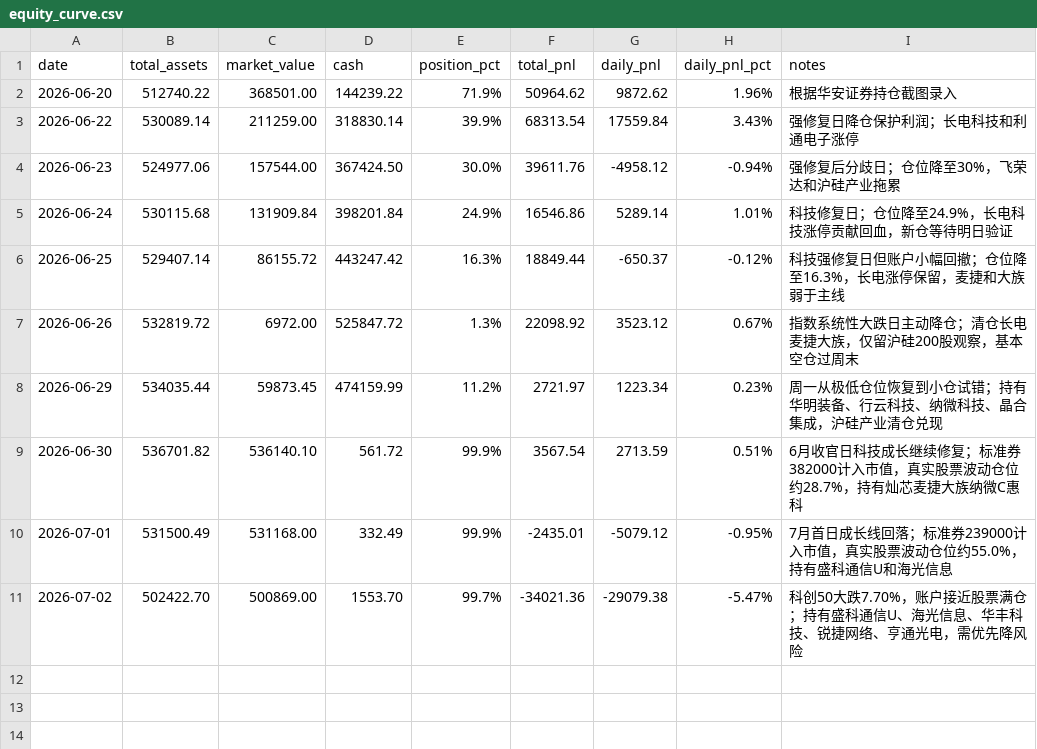
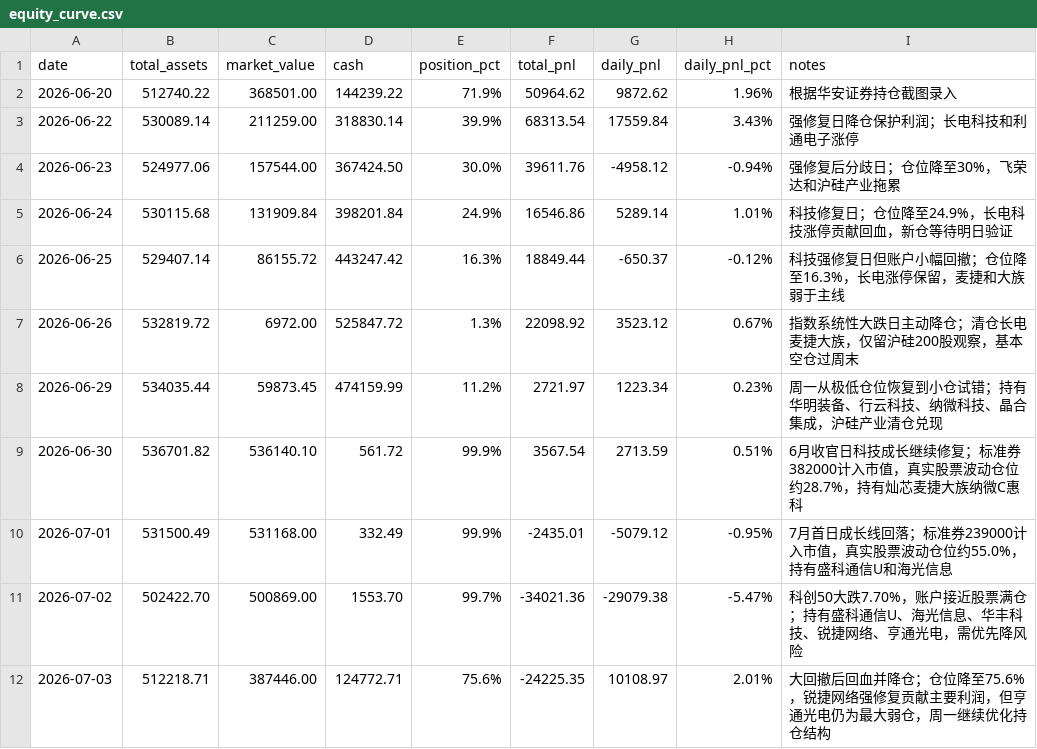
Before and after one commit to krauser1991/trade, a CSV file: equity-curve/equity_curve.csv, drawn as a sheet.

```diff
--- a/equity-curve/equity_curve.csv
+++ b/equity-curve/equity_curve.csv
@@ -11 +11,2 @@ date,total_assets,market_value,cash,position_pct,total_pnl,daily_pnl,daily_pnl_p
 2026-07-02,502422.70,500869.00,1553.70,99.7%,-34021.36,-29079.38,-5.47%,科创50大跌7.70%，账户接近股票满仓；持有盛科通信U、海光信息、华丰科技、锐捷网络、亨通光电，需优先降风险
+2026-07-03,512218.71,387446.00,124772.71,75.6%,-24225.35,10108.97,2.01%,大回撤后回血并降仓；仓位降至75.6%，锐捷网络强修复贡献主要利润，但亨通光电仍为最大弱仓，周一继续优化持仓结构
```
Also changed, not shown: 2 other files.
